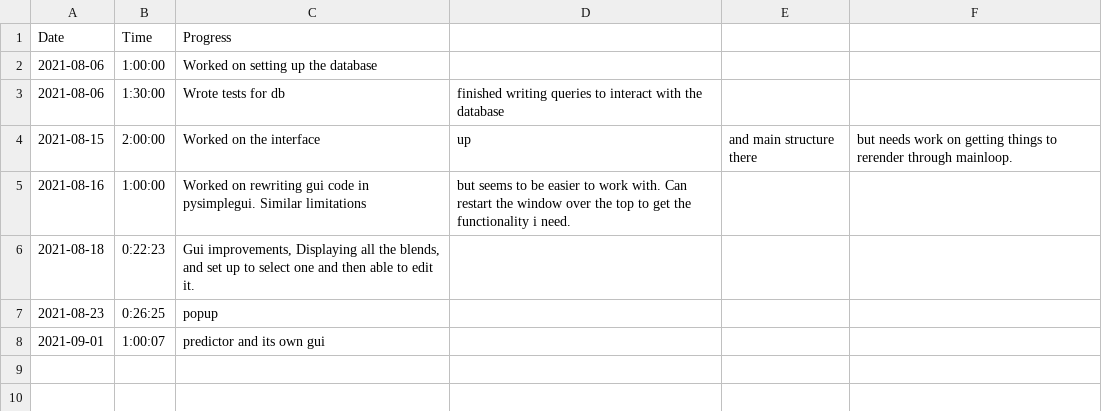
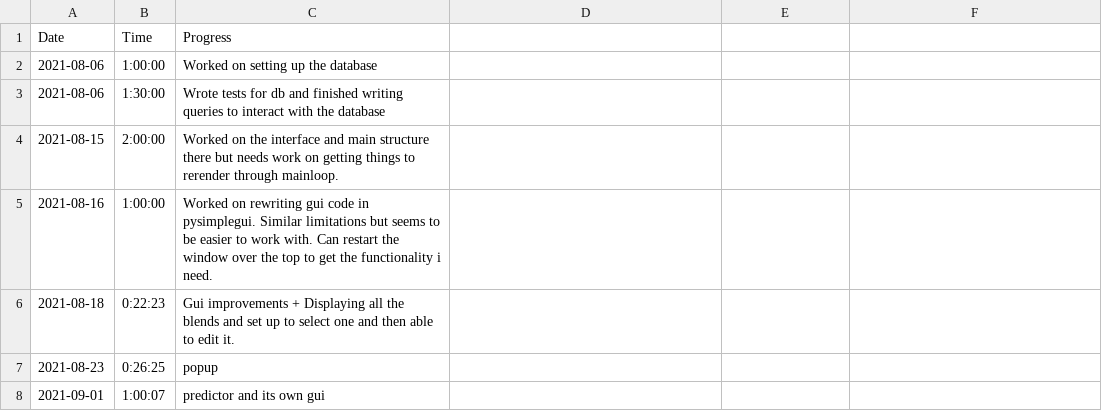
Before and after one commit to 626tomp/RoastingLog, a CSV file: logbook.csv, drawn as a sheet.

Commit message:
Update logbook.csv
removed commas

```diff
--- a/logbook.csv
+++ b/logbook.csv
@@ -2,6 +2,6 @@ Date,Time,Progress
 2021-08-06,1:00:00,Worked on setting up the database
-2021-08-06,1:30:00,Wrote tests for db, finished writing queries to interact with the database
-2021-08-15,2:00:00,Worked on the interface, up, and main structure there, but needs work on getting things to rerender through mainloop.
-2021-08-16,1:00:00,Worked on rewriting gui code in pysimplegui. Similar limitations, but seems to be easier to work with. Can restart the window over the top to get the functionality i need.
-2021-08-18,0:22:23,"Gui improvements, Displaying all the blends, and set up to select one and then able to edit it."
+2021-08-06,1:30:00,Wrote tests for db and finished writing queries to interact with the database
+2021-08-15,2:00:00,Worked on the interface and main structure there but needs work on getting things to rerender through mainloop.
+2021-08-16,1:00:00,Worked on rewriting gui code in pysimplegui. Similar limitations but seems to be easier to work with. Can restart the window over the top to get the functionality i need.
+2021-08-18,0:22:23,"Gui improvements + Displaying all the blends and set up to select one and then able to edit it."
 2021-08-23,0:26:25,popup
```
